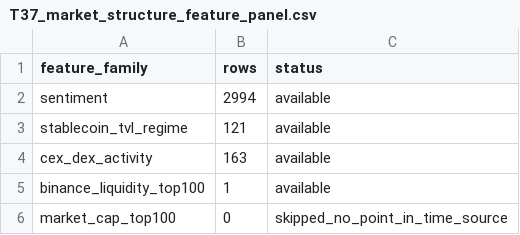
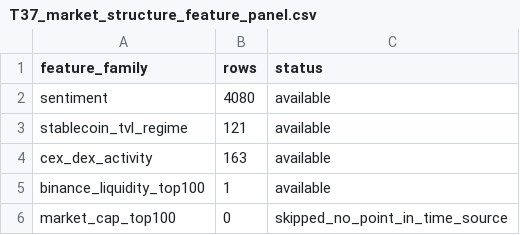
Before and after one commit to moltovy/crypto-market-dynamics, a CSV file: outputs/tables/T37_market_structure_feature_panel.csv, drawn as a sheet.

```diff
--- a/outputs/tables/T37_market_structure_feature_panel.csv
+++ b/outputs/tables/T37_market_structure_feature_panel.csv
@@ -1,3 +1,3 @@
 feature_family,rows,status
-sentiment,2994,available
+sentiment,4080,available
 stablecoin_tvl_regime,121,available
```
Also changed, not shown: docs/data/catalog/MASTER_DATA.csv, outputs/tables/T01_source_inventory.csv, 29 other files.
